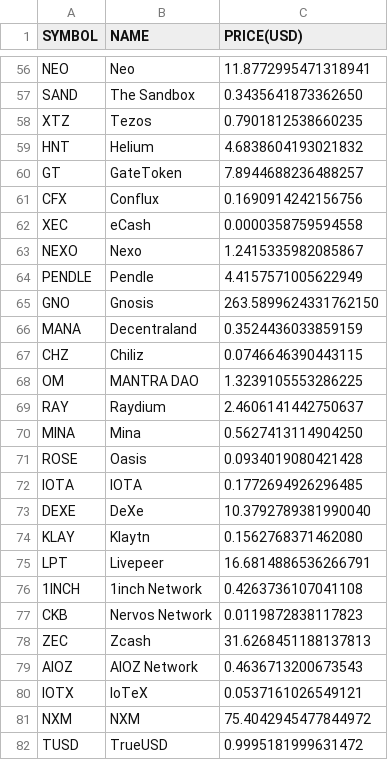
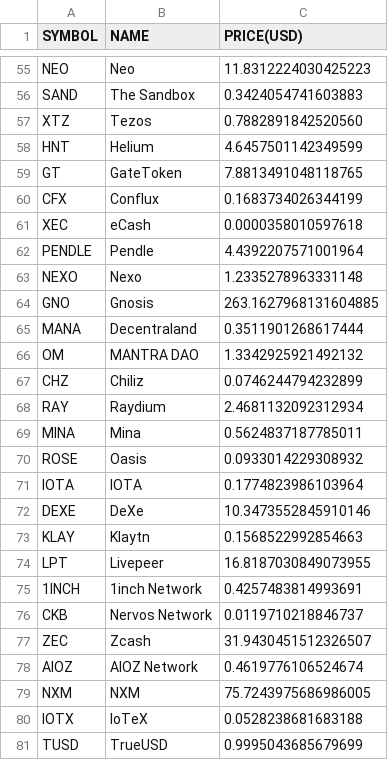
Before and after one commit to chrisliti/Crypto-Test, a CSV file: crypto.csv, drawn as a sheet; only a part is shown, gaps mark what is left out; removed rows and columns are numbered as before the commit, all else as after; the diff covers the shown part only; the diff names each change by its address in the sheet, - before the commit and + after, or states it on an @@ line.

```diff
--- a/crypto.csv
+++ b/crypto.csv
-C55 (PRICE(USD)): 11.8772995471318941
+C55 (PRICE(USD)): 11.8312224030425223
-C56 (PRICE(USD)): 0.3435641873362650
+C56 (PRICE(USD)): 0.3424054741603883
-C57 (PRICE(USD)): 0.7901812538660235
+C57 (PRICE(USD)): 0.7882891842520560
-C58 (PRICE(USD)): 4.6838604193021832
+C58 (PRICE(USD)): 4.6457501142349599
-C59 (PRICE(USD)): 7.8944688236488257
+C59 (PRICE(USD)): 7.8813491048118765
-C60 (PRICE(USD)): 0.1690914242156756
+C60 (PRICE(USD)): 0.1683734026344199
-C61 (PRICE(USD)): 0.0000358759594558
+C61 (PRICE(USD)): 0.0000358010597618
-row 63: NEXO | Nexo | 1.2415335982085867
-C62 (PRICE(USD)): 4.4157571005622949
+C62 (PRICE(USD)): 4.4392207571001964
+row 63: NEXO | Nexo | 1.2335278963331148
-C64 (PRICE(USD)): 263.5899624331762150
+C64 (PRICE(USD)): 263.1627968131604885
-C65 (PRICE(USD)): 0.3524436033859159
+C65 (PRICE(USD)): 0.3511901268617444
-row 67: CHZ | Chiliz | 0.0746646390443115
-C66 (PRICE(USD)): 1.3239105553286225
+C66 (PRICE(USD)): 1.3342925921492132
+row 67: CHZ | Chiliz | 0.0746244794232899
-C68 (PRICE(USD)): 2.4606141442750637
+C68 (PRICE(USD)): 2.4681132092312934
-C69 (PRICE(USD)): 0.5627413114904250
+C69 (PRICE(USD)): 0.5624837187785011
-C70 (PRICE(USD)): 0.0934019080421428
+C70 (PRICE(USD)): 0.0933014229308932
-C71 (PRICE(USD)): 0.1772694926296485
+C71 (PRICE(USD)): 0.1774823986103964
-C72 (PRICE(USD)): 10.3792789381990040
+C72 (PRICE(USD)): 10.3473552845910146
-C73 (PRICE(USD)): 0.1562768371462080
+C73 (PRICE(USD)): 0.1568522992854663
-C74 (PRICE(USD)): 16.6814886536266791
+C74 (PRICE(USD)): 16.8187030849073955
-C75 (PRICE(USD)): 0.4263736107041108
+C75 (PRICE(USD)): 0.4257483814993691
-C76 (PRICE(USD)): 0.0119872838117823
+C76 (PRICE(USD)): 0.0119710218846737
-C77 (PRICE(USD)): 31.6268451188137813
+C77 (PRICE(USD)): 31.9430451512326507
-C78 (PRICE(USD)): 0.4636713200673543
+C78 (PRICE(USD)): 0.4619776106524674
-row 80: IOTX | IoTeX | 0.0537161026549121
-C79 (PRICE(USD)): 75.4042945477844972
+C79 (PRICE(USD)): 75.7243975686986005
+row 80: IOTX | IoTeX | 0.0528238681683188
-C81 (PRICE(USD)): 0.9995181999631472
+C81 (PRICE(USD)): 0.9995043685679699
```
Also changed, not shown: 3 added rows, 3 removed rows and 70 edited cells elsewhere in this file, crypto dated.csv.
